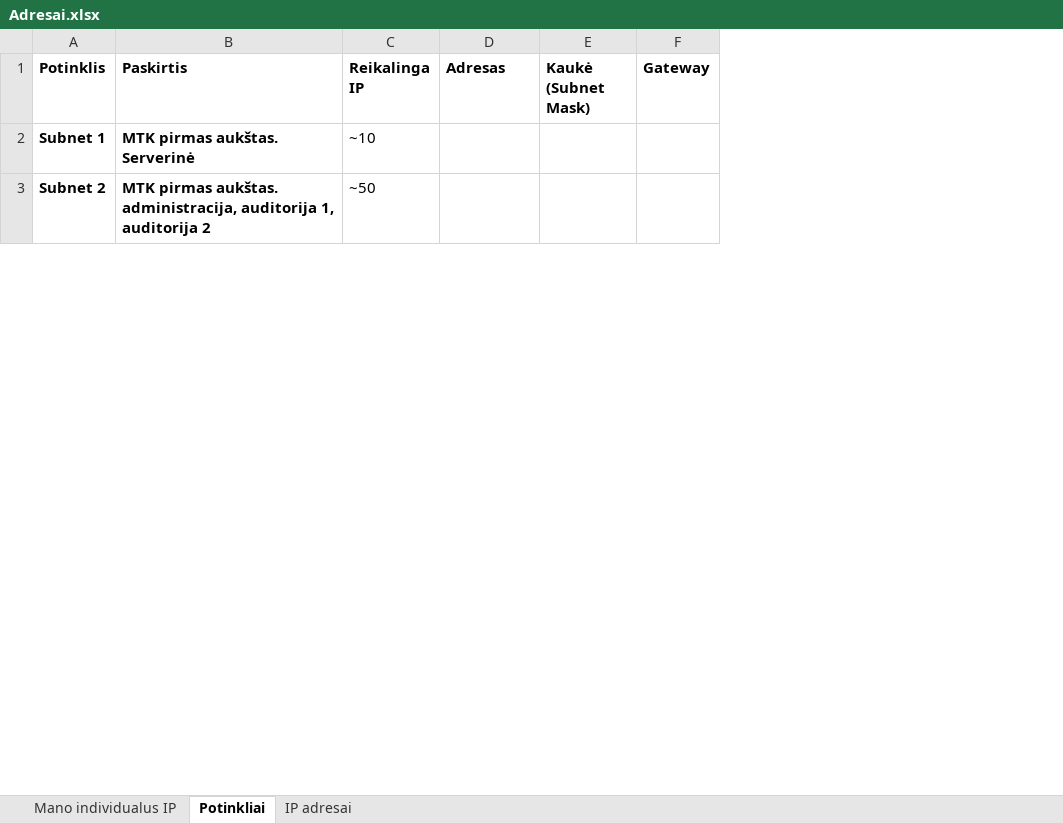
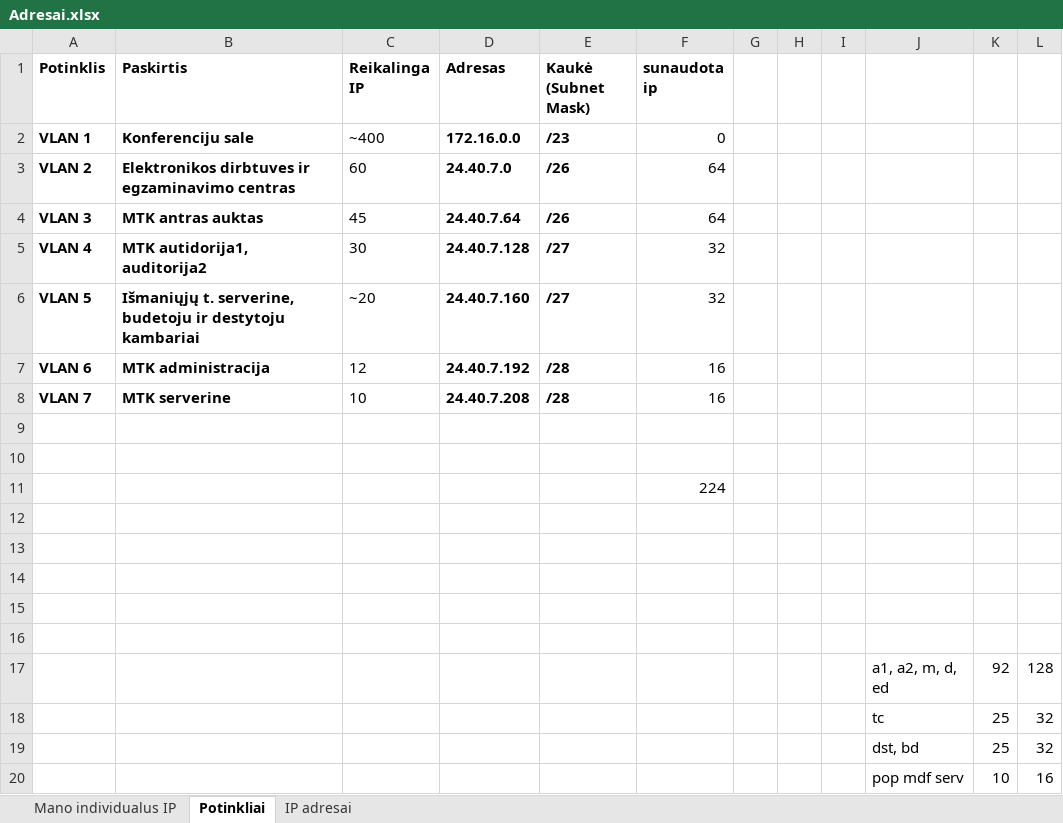
Before and after one commit to NoSparkles/komp-tinklai, an Excel workbook: L2B/Adresai.xlsx, sheet Potinkliai, drawn as a sheet; only a part is shown; values as stored, in another font and other column widths than the file's, no borders; removed rows and columns are numbered as before the commit, all else as after; the diff covers the shown part only; the diff names each change by its address in the sheet, - before the commit and + after, or states it on an @@ line.

Commit message:
subnetai gerai paskirstyti

```diff
--- a/L2B/Adresai.xlsx (sheet Potinkliai)
+++ b/L2B/Adresai.xlsx (sheet Potinkliai)
-column F (Gateway), empty
+column F (sunaudota ip), empty
+column G, empty
+column H, empty
+column I, empty
+column J, empty
+column K, empty
+column L, empty
+row 2: VLAN 1 | Konferenciju sale | ~400 | 172.16.0.0 | /23 | 0
+row 3: VLAN 2 | Elektronikos dirbtuves ir egzaminavimo centras | 60 | 24.40.7.0 | /26 | 64
+row 4: VLAN 3 | MTK antras auktas | 45 | 24.40.7.64 | /26 | 64
+row 5: VLAN 4 | MTK autidorija1, auditorija2 | 30 | 24.40.7.128 | /27 | 32
+row 6: VLAN 5 | Išmaniųjų t. serverine, budetoju ir destytoju kambariai | ~20 | 24.40.7.160 | /27 | 32
+row 7: VLAN 6 | MTK administracija | 12 | 24.40.7.192 | /28 | 16
+row 8: VLAN 7 | MTK serverine | 10 | 24.40.7.208 | /28 | 16
-row 9: Subnet 1 | MTK pirmas aukštas. Serverinė | ~10
+row 9: (empty)
-row 10: Subnet 2 | MTK pirmas aukštas. administracija, auditorija 1, auditorija 2 | ~50
+row 10: (empty)
+row 11:  |  |  |  |  | 224
+row 12: (empty)
+row 13: (empty)
+row 14: (empty)
+row 15: (empty)
+row 16: (empty)
+row 17:  |  |  |  |  |  |  |  |  | a1, a2, m, d, ed | 92 | 128
+row 18:  |  |  |  |  |  |  |  |  | tc | 25 | 32
+row 19:  |  |  |  |  |  |  |  |  | dst, bd | 25 | 32
+row 20:  |  |  |  |  |  |  |  |  | pop mdf serv | 10 | 16
```
Also changed, not shown: 9 added rows and 10 edited cells elsewhere in this sheet.
